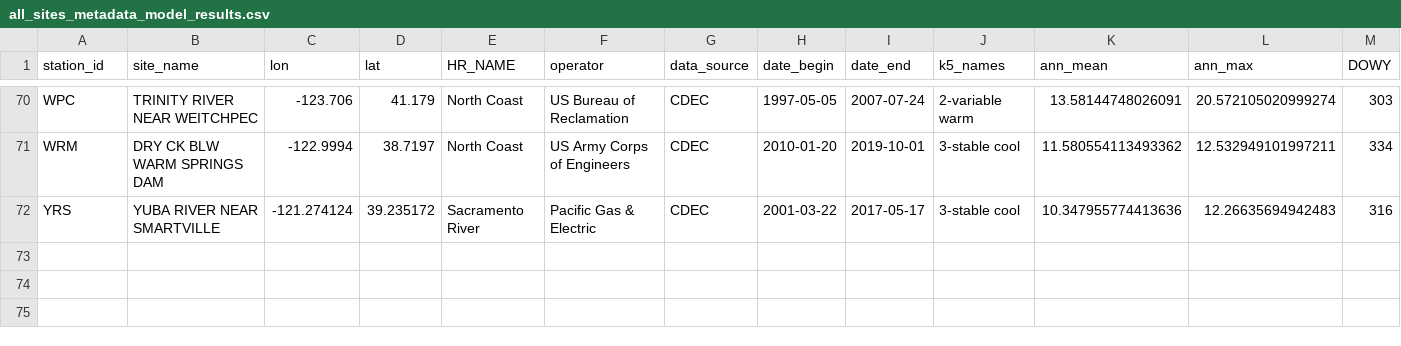
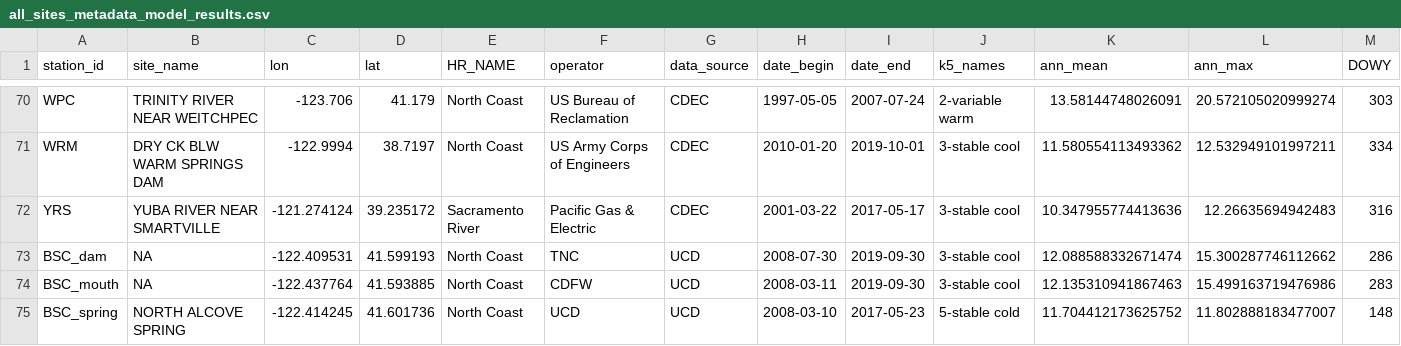
Before and after one commit to ucd-cws/streamtemp_classification, a CSV file: output/all_sites_metadata_model_results.csv, drawn as a sheet; only a part is shown, gaps mark what is left out; the diff covers the shown part only.

Commit message:
Updated and saved Tables S1 and S2; both code and output files saved. Added metadata to BSC_*, PC_mouth, and SR_* sites on model results file.

```diff
--- a/output/all_sites_metadata_model_results.csv
+++ b/output/all_sites_metadata_model_results.csv
@@ -72 +72,4 @@ WRM,DRY CK BLW WARM SPRINGS DAM,-122.9994,38.7197,North Coast,US Army Corps of E
 YRS,YUBA RIVER NEAR SMARTVILLE,-121.274124,39.235172,Sacramento River,Pacific Gas & Electric,CDEC,2001-03-22,2017-05-17,3-stable cool,10.347955774413636,12.26635694942483,316
+BSC_dam,NA,-122.409531,41.599193,North Coast,TNC,UCD,2008-07-30,2019-09-30,3-stable cool,12.088588332671474,15.300287746112662,286
+BSC_mouth,NA,-122.437764,41.593885,North Coast,CDFW,UCD,2008-03-11,2019-09-30,3-stable cool,12.135310941867463,15.499163719476986,283
+BSC_spring,NORTH ALCOVE SPRING,-122.414245,41.601736,North Coast,UCD,UCD,2008-03-10,2017-05-23,5-stable cold,11.704412173625752,11.802888183477007,148
```
Also changed, not shown: 3 added rows and 40 edited cells elsewhere in this file, 3 other files.
